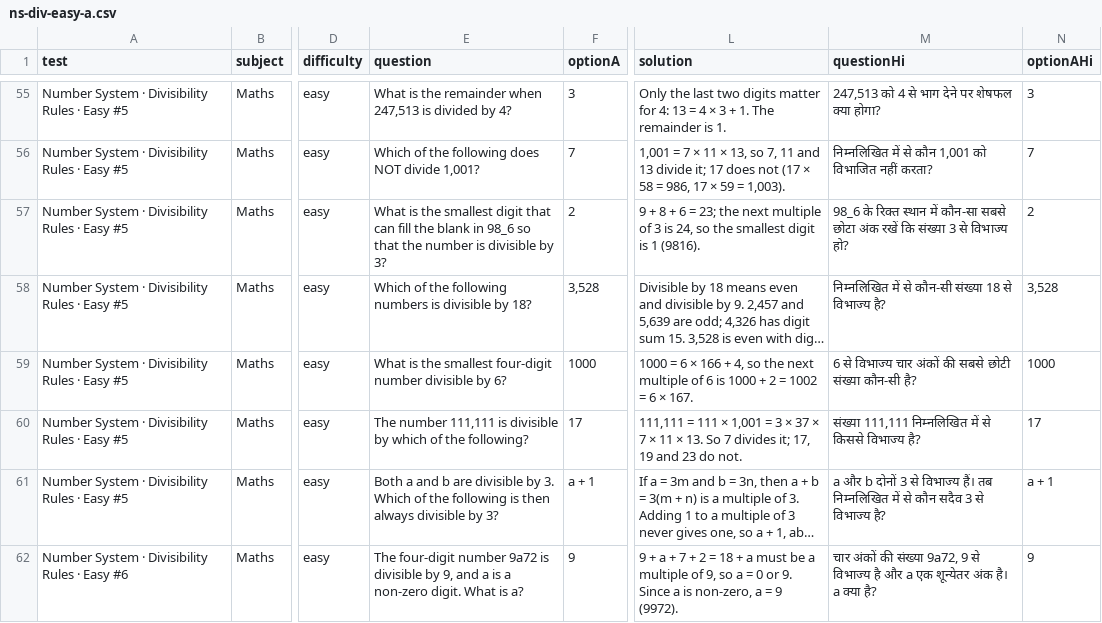
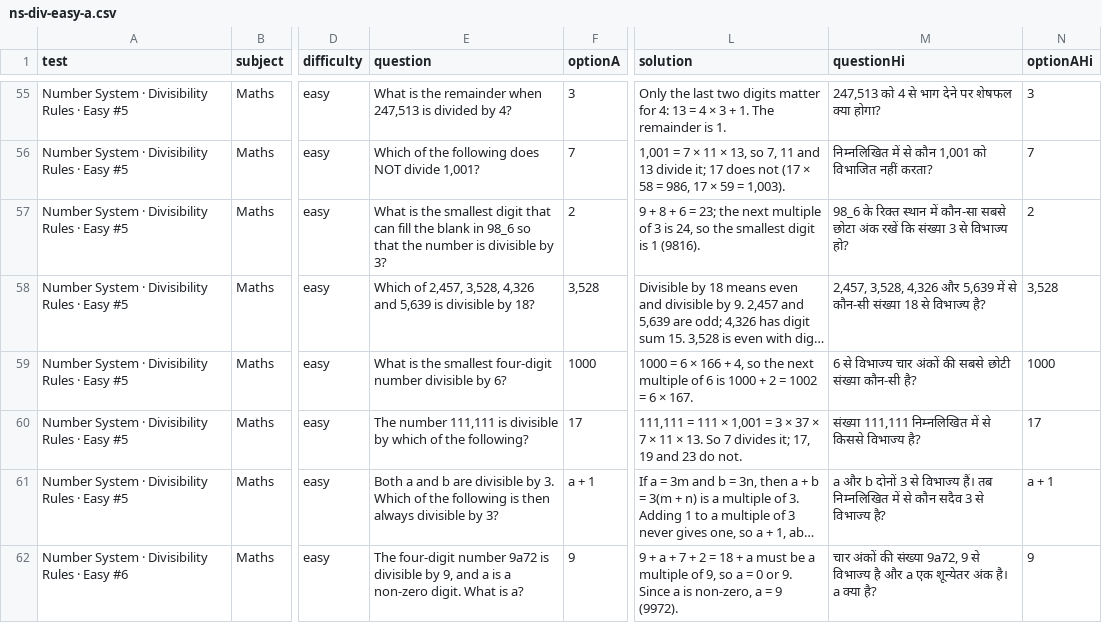
Before and after one commit to lostdaffy/mocktest, a CSV file: content/ns-div-easy-a.csv, drawn as a sheet; only a part is shown, gaps mark what is left out; long unchanged cells end in …; the diff covers the shown part only; the diff names each change by its address in the sheet, - before the commit and + after, or states it on an @@ line.

```diff
--- a/content/ns-div-easy-a.csv
+++ b/content/ns-div-easy-a.csv
-E58 (question): Which of the following numbers is divisible…
+E58 (question): Which of 2,457, 3,528, 4,326 and 5,639 is divisible…
-M58 (questionHi): निम्नलिखित में से…
+M58 (questionHi): 2,457, 3,528, 4,326 और 5,639 में से…
```
Also changed, not shown: 44 edited cells elsewhere in this file, 1 other file.
